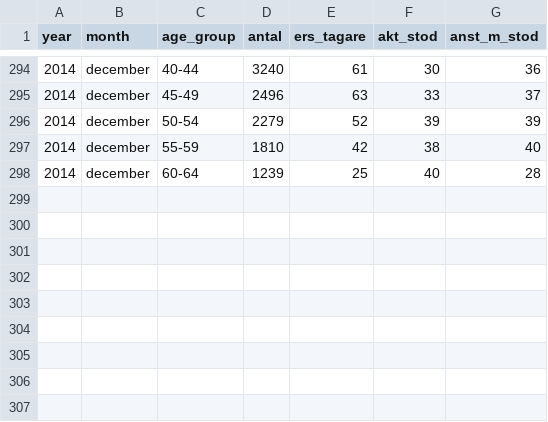
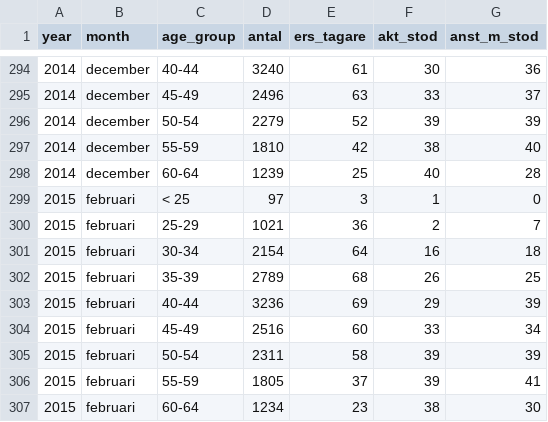
Before and after one commit to MansMeg/DIK_analys, a CSV file: Data/ers_by_age.csv, drawn as a sheet; only a part is shown, gaps mark what is left out; the diff names each change by its address in the sheet, - before the commit and + after, or states it on an @@ line.

```diff
--- a/Data/ers_by_age.csv
+++ b/Data/ers_by_age.csv
+row 299: 2015 | februari | < 25 | 97 | 3 | 1 | 0
+row 300: 2015 | februari | 25-29 | 1021 | 36 | 2 | 7
+row 301: 2015 | februari | 30-34 | 2154 | 64 | 16 | 18
+row 302: 2015 | februari | 35-39 | 2789 | 68 | 26 | 25
+row 303: 2015 | februari | 40-44 | 3236 | 69 | 29 | 39
+row 304: 2015 | februari | 45-49 | 2516 | 60 | 33 | 34
+row 305: 2015 | februari | 50-54 | 2311 | 58 | 39 | 39
+row 306: 2015 | februari | 55-59 | 1805 | 37 | 39 | 41
+row 307: 2015 | februari | 60-64 | 1234 | 23 | 38 | 30
```
Also changed, not shown: Data/arb_prgm_a.csv, Data/ers_by_county.csv, 9 other files.
